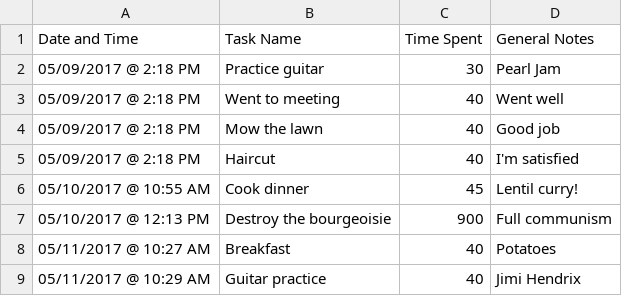
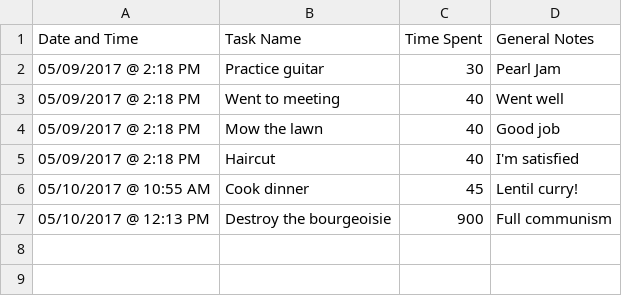
Before and after one commit to nicecore/Work-Log, a CSV file: worklog.csv, drawn as a sheet; the diff names each change by its address in the sheet, - before the commit and + after, or states it on an @@ line.

```diff
--- a/worklog.csv
+++ b/worklog.csv
-row 8: 05/11/2017 @ 10:27 AM | Breakfast | 40 | Potatoes
-row 9: 05/11/2017 @ 10:29 AM | Guitar practice | 40 | Jimi Hendrix
```
Also changed, not shown: 1 other file.
